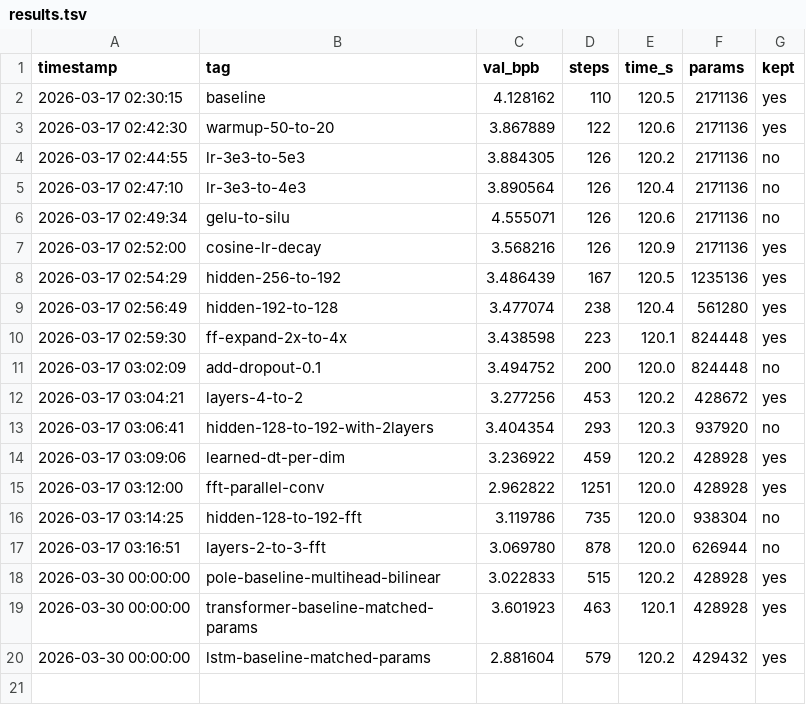
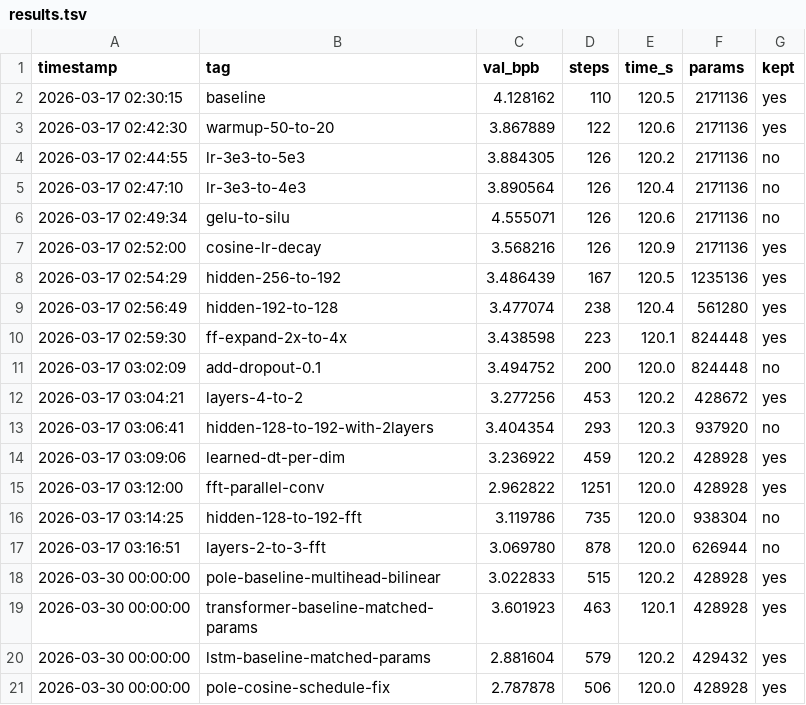
Before and after one commit to zshaked/model_trainer, a TSV file: results.tsv, drawn as a sheet; the diff names each change by its address in the sheet, - before the commit and + after, or states it on an @@ line.

```diff
--- a/results.tsv
+++ b/results.tsv
+row 21: 2026-03-30 00:00:00 | pole-cosine-schedule-fix | 2.787878 | 506 | 120.0 | 428928 | yes
```
Also changed, not shown: 1 other file.
